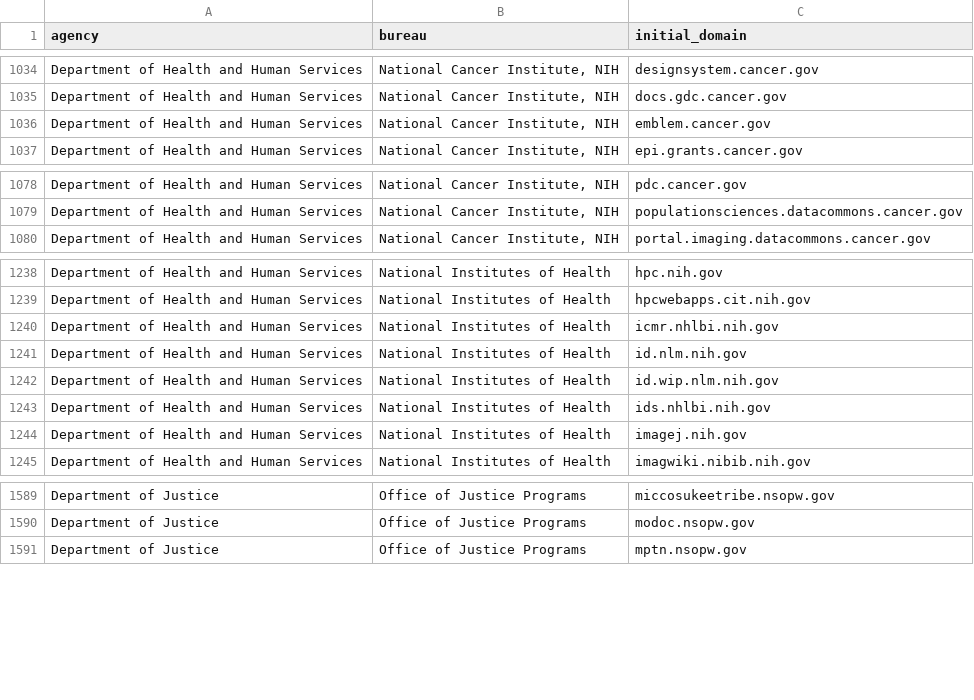
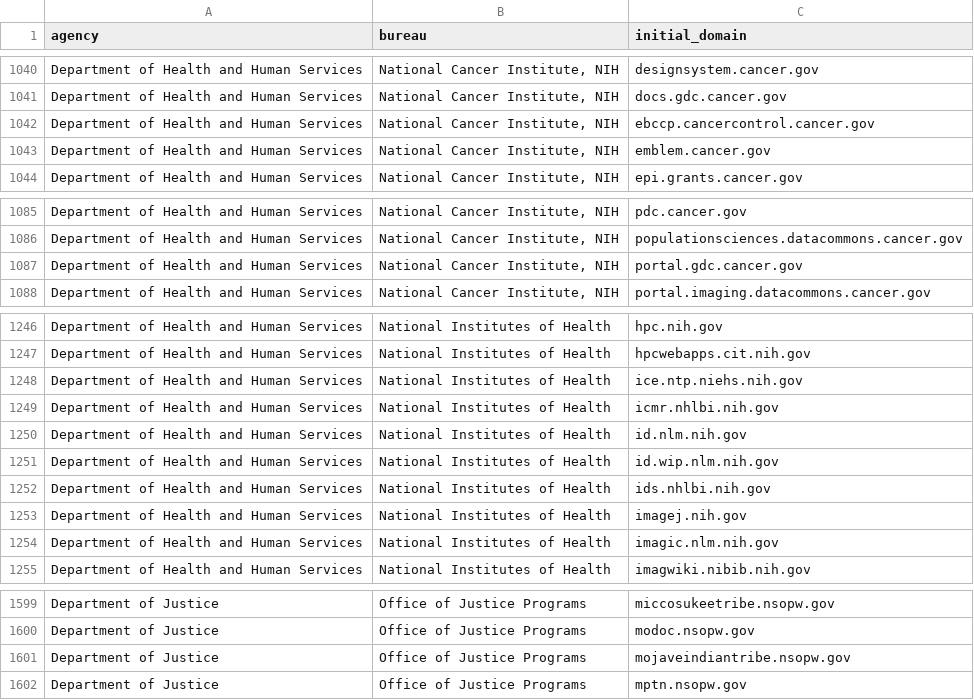
Before and after one commit to GSA/public-website-inventory, a CSV file: reports/candidates_for_addition.csv, drawn as a sheet; only a part is shown, gaps mark what is left out; the diff covers the shown part only.

```diff
--- a/reports/candidates_for_addition.csv
+++ b/reports/candidates_for_addition.csv
@@ -1035,2 +1041,3 @@ Department of Health and Human Services,"National Cancer Institute, NIH",designs
 Department of Health and Human Services,"National Cancer Institute, NIH",docs.gdc.cancer.gov
+Department of Health and Human Services,"National Cancer Institute, NIH",ebccp.cancercontrol.cancer.gov
 Department of Health and Human Services,"National Cancer Institute, NIH",emblem.cancer.gov
@@ -1079,2 +1086,3 @@ Department of Health and Human Services,"National Cancer Institute, NIH",pdc.can
 Department of Health and Human Services,"National Cancer Institute, NIH",populationsciences.datacommons.cancer.gov
+Department of Health and Human Services,"National Cancer Institute, NIH",portal.gdc.cancer.gov
 Department of Health and Human Services,"National Cancer Institute, NIH",portal.imaging.datacommons.cancer.gov
@@ -1239,2 +1247,3 @@ Department of Health and Human Services,National Institutes of Health,hpc.nih.go
 Department of Health and Human Services,National Institutes of Health,hpcwebapps.cit.nih.gov
+Department of Health and Human Services,National Institutes of Health,ice.ntp.niehs.nih.gov
 Department of Health and Human Services,National Institutes of Health,icmr.nhlbi.nih.gov
@@ -1244,2 +1253,3 @@ Department of Health and Human Services,National Institutes of Health,ids.nhlbi.
 Department of Health and Human Services,National Institutes of Health,imagej.nih.gov
+Department of Health and Human Services,National Institutes of Health,imagic.nlm.nih.gov
 Department of Health and Human Services,National Institutes of Health,imagwiki.nibib.nih.gov
@@ -1590,2 +1600,3 @@ Department of Justice,Office of Justice Programs,miccosukeetribe.nsopw.gov
 Department of Justice,Office of Justice Programs,modoc.nsopw.gov
+Department of Justice,Office of Justice Programs,mojaveindiantribe.nsopw.gov
 Department of Justice,Office of Justice Programs,mptn.nsopw.gov
```
Also changed, not shown: 14 added rows, 6 removed rows and 1 edited cell elsewhere in this file, 2 other files.
